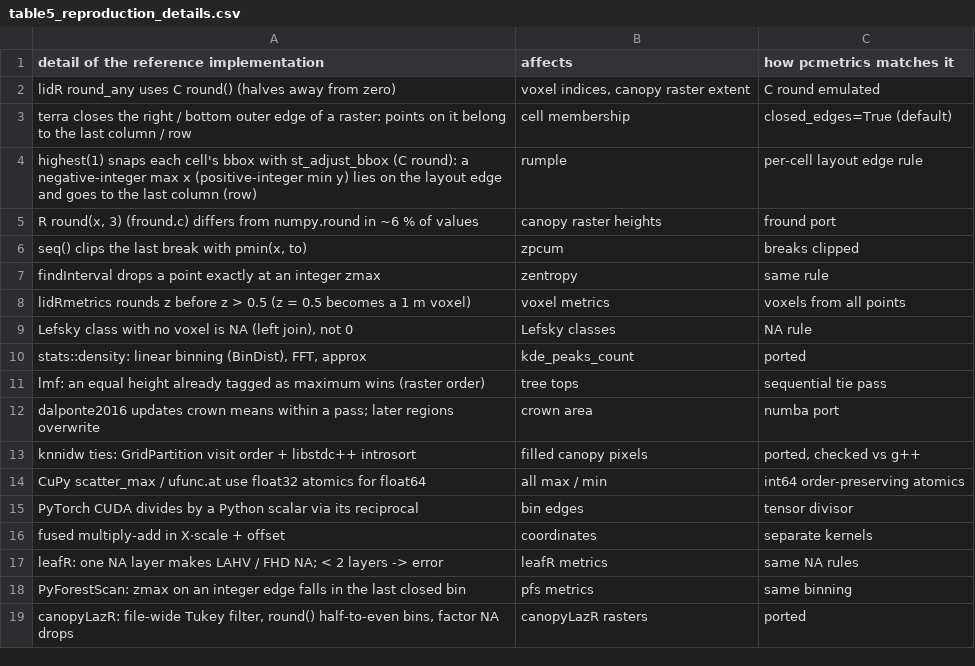
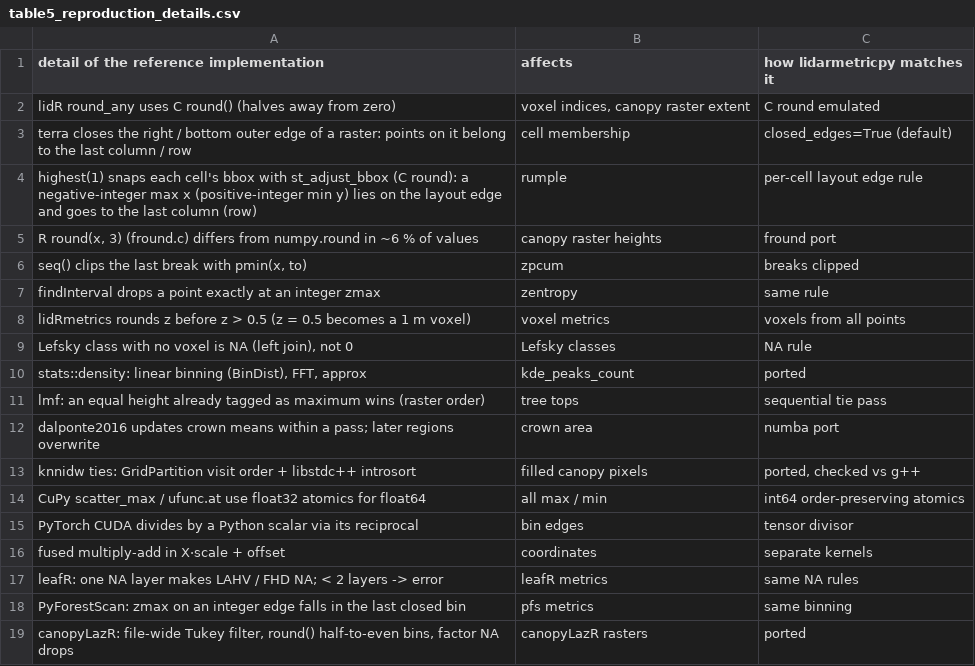
Before and after one commit to hideyuki-doi/lidarmetricpy, a CSV file: docs/tables/table5_reproduction_details.csv, drawn as a sheet.

```diff
--- a/docs/tables/table5_reproduction_details.csv
+++ b/docs/tables/table5_reproduction_details.csv
@@ -1,2 +1,2 @@
-detail of the reference implementation,affects,how pcmetrics matches it
+detail of the reference implementation,affects,how lidarmetricpy matches it
 lidR round_any uses C round() (halves away from zero),"voxel indices, canopy raster extent",C round emulated
```
Also changed, not shown: 39 other files.
